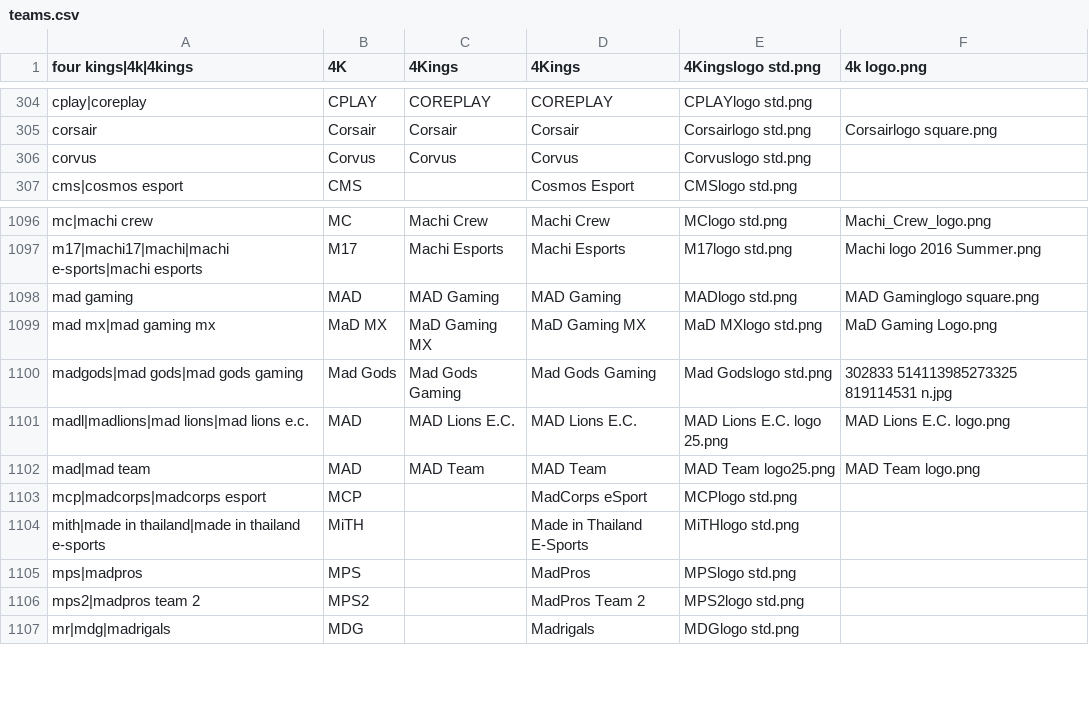
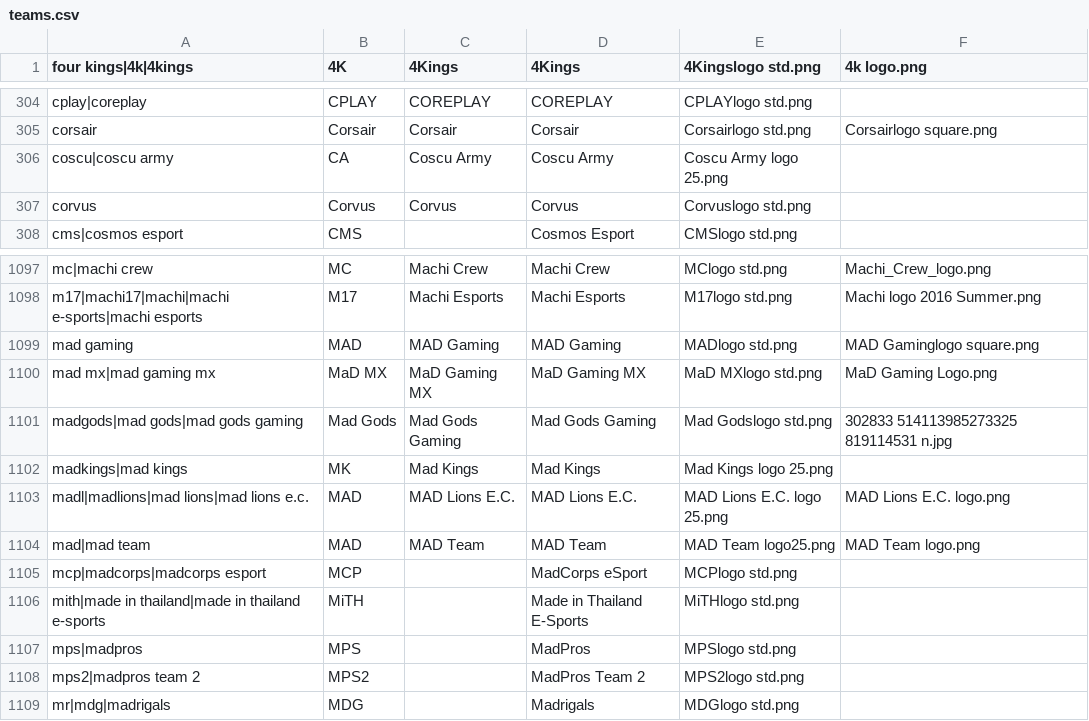
Before and after one commit to dominguesmarco/MediaWiki-TeamParserFunction, a CSV file: teams.csv, drawn as a sheet; only a part is shown, gaps mark what is left out; the diff names each change by its address in the sheet, - before the commit and + after, or states it on an @@ line.

Commit message:
Added CLS Promo teams

```diff
--- a/teams.csv
+++ b/teams.csv
+row 306: coscu|coscu army | CA | Coscu Army | Coscu Army | Coscu Army logo 25.png
+row 1102: madkings|mad kings | MK | Mad Kings | Mad Kings | Mad Kings logo 25.png
```
